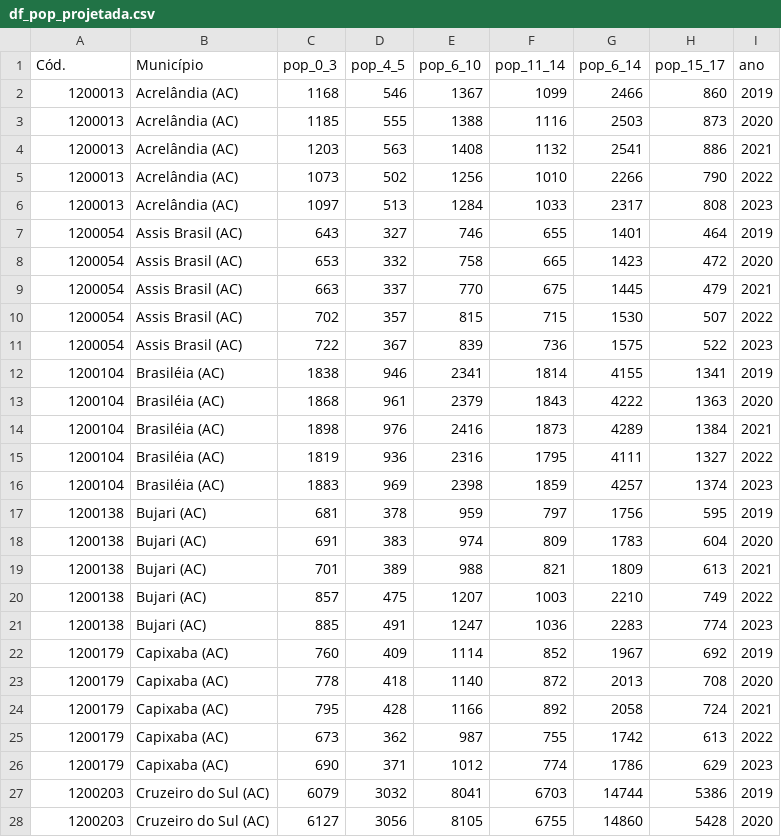
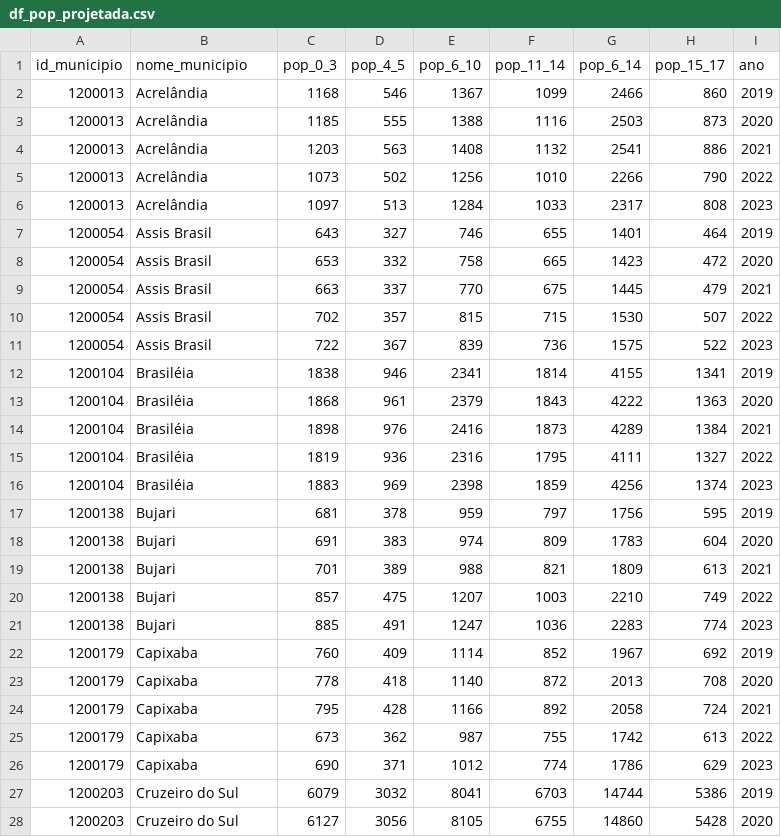
Before and after one commit to L-Honorato/MVP_sprint_Eng_Dados, a CSV file: data/df_pop_projetada.csv, drawn as a sheet; only a part is shown; the diff covers the shown part only.

Commit message:
upload df_pop_projetada

```diff
--- a/data/df_pop_projetada.csv
+++ b/data/df_pop_projetada.csv
@@ -1,28 +1,28 @@
-Cód.,Município,pop_0_3,pop_4_5,pop_6_10,pop_11_14,pop_6_14,pop_15_17,ano
-1200013,Acrelândia (AC),1168,546,1367,1099,2466,860,2019
-1200013,Acrelândia (AC),1185,555,1388,1116,2503,873,2020
-1200013,Acrelândia (AC),1203,563,1408,1132,2541,886,2021
-1200013,Acrelândia (AC),1073,502,1256,1010,2266,790,2022
-1200013,Acrelândia (AC),1097,513,1284,1033,2317,808,2023
-1200054,Assis Brasil (AC),643,327,746,655,1401,464,2019
-1200054,Assis Brasil (AC),653,332,758,665,1423,472,2020
-1200054,Assis Brasil (AC),663,337,770,675,1445,479,2021
-1200054,Assis Brasil (AC),702,357,815,715,1530,507,2022
-1200054,Assis Brasil (AC),722,367,839,736,1575,522,2023
-1200104,Brasiléia (AC),1838,946,2341,1814,4155,1341,2019
-1200104,Brasiléia (AC),1868,961,2379,1843,4222,1363,2020
-1200104,Brasiléia (AC),1898,976,2416,1873,4289,1384,2021
-1200104,Brasiléia (AC),1819,936,2316,1795,4111,1327,2022
-1200104,Brasiléia (AC),1883,969,2398,1859,4257,1374,2023
-1200138,Bujari (AC),681,378,959,797,1756,595,2019
-1200138,Bujari (AC),691,383,974,809,1783,604,2020
-1200138,Bujari (AC),701,389,988,821,1809,613,2021
-1200138,Bujari (AC),857,475,1207,1003,2210,749,2022
-1200138,Bujari (AC),885,491,1247,1036,2283,774,2023
-1200179,Capixaba (AC),760,409,1114,852,1967,692,2019
-1200179,Capixaba (AC),778,418,1140,872,2013,708,2020
-1200179,Capixaba (AC),795,428,1166,892,2058,724,2021
-1200179,Capixaba (AC),673,362,987,755,1742,613,2022
-1200179,Capixaba (AC),690,371,1012,774,1786,629,2023
-1200203,Cruzeiro do Sul (AC),6079,3032,8041,6703,14744,5386,2019
-1200203,Cruzeiro do Sul (AC),6127,3056,8105,6755,14860,5428,2020
+id_municipio,nome_municipio,pop_0_3,pop_4_5,pop_6_10,pop_11_14,pop_6_14,pop_15_17,ano
+1200013,Acrelândia,1168,546,1367,1099,2466,860,2019
+1200013,Acrelândia,1185,555,1388,1116,2503,873,2020
+1200013,Acrelândia,1203,563,1408,1132,2541,886,2021
+1200013,Acrelândia,1073,502,1256,1010,2266,790,2022
+1200013,Acrelândia,1097,513,1284,1033,2317,808,2023
+1200054,Assis Brasil,643,327,746,655,1401,464,2019
+1200054,Assis Brasil,653,332,758,665,1423,472,2020
+1200054,Assis Brasil,663,337,770,675,1445,479,2021
+1200054,Assis Brasil,702,357,815,715,1530,507,2022
+1200054,Assis Brasil,722,367,839,736,1575,522,2023
+1200104,Brasiléia,1838,946,2341,1814,4155,1341,2019
+1200104,Brasiléia,1868,961,2379,1843,4222,1363,2020
+1200104,Brasiléia,1898,976,2416,1873,4289,1384,2021
+1200104,Brasiléia,1819,936,2316,1795,4111,1327,2022
+1200104,Brasiléia,1883,969,2398,1859,4256,1374,2023
+1200138,Bujari,681,378,959,797,1756,595,2019
+1200138,Bujari,691,383,974,809,1783,604,2020
+1200138,Bujari,701,389,988,821,1809,613,2021
+1200138,Bujari,857,475,1207,1003,2210,749,2022
+1200138,Bujari,885,491,1247,1036,2283,774,2023
+1200179,Capixaba,760,409,1114,852,1967,692,2019
+1200179,Capixaba,778,418,1140,872,2013,708,2020
+1200179,Capixaba,795,428,1166,892,2058,724,2021
+1200179,Capixaba,673,362,987,755,1742,613,2022
+1200179,Capixaba,690,371,1012,774,1786,629,2023
+1200203,Cruzeiro do Sul,6079,3032,8041,6703,14744,5386,2019
+1200203,Cruzeiro do Sul,6127,3056,8105,6755,14860,5428,2020
```
Also changed, not shown: 84 edited cells elsewhere in this file.
